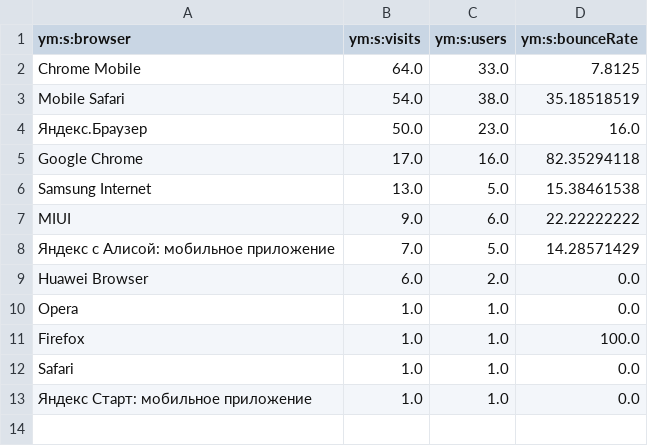
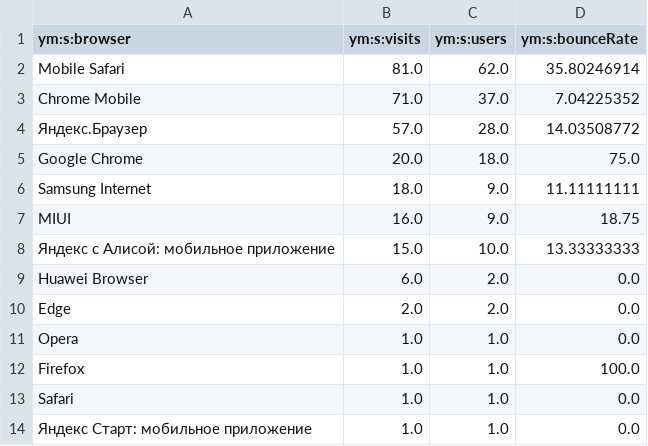
Before and after one commit to maker-soft/Foto, a CSV file: analytics/yandex-metrica/browsers.csv, drawn as a sheet.

```diff
--- a/analytics/yandex-metrica/browsers.csv
+++ b/analytics/yandex-metrica/browsers.csv
@@ -1,10 +1,11 @@
 ym:s:browser,ym:s:visits,ym:s:users,ym:s:bounceRate
-Chrome Mobile,64.0,33.0,7.8125
-Mobile Safari,54.0,38.0,35.18518519
-Яндекс.Браузер,50.0,23.0,16.0
-Google Chrome,17.0,16.0,82.35294118
-Samsung Internet,13.0,5.0,15.38461538
-MIUI,9.0,6.0,22.22222222
-Яндекс с Алисой: мобильное приложение,7.0,5.0,14.28571429
+Mobile Safari,81.0,62.0,35.80246914
+Chrome Mobile,71.0,37.0,7.04225352
+Яндекс.Браузер,57.0,28.0,14.03508772
+Google Chrome,20.0,18.0,75.0
+Samsung Internet,18.0,9.0,11.11111111
+MIUI,16.0,9.0,18.75
+Яндекс с Алисой: мобильное приложение,15.0,10.0,13.33333333
 Huawei Browser,6.0,2.0,0.0
+Edge,2.0,2.0,0.0
 Opera,1.0,1.0,0.0
```
Also changed, not shown: analytics/yandex-metrica/conversions.csv, analytics/yandex-metrica/daily.csv, 17 other files.
